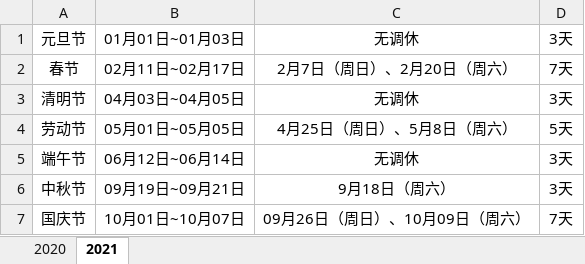
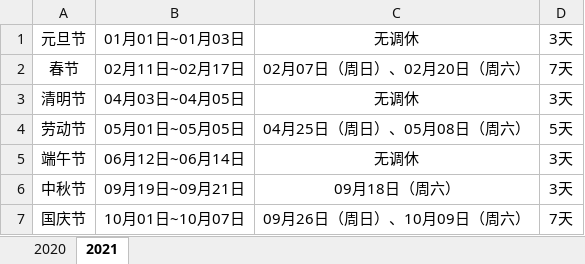
Before and after one commit to ltfred/site, an Excel workbook: apps/tool/doc/holiday.xlsx, sheet 2021, drawn as a sheet; values as stored, in another font and other column widths than the file's, no borders; the diff names each change by its address in the sheet, - before the commit and + after, or states it on an @@ line.

```diff
--- a/apps/tool/doc/holiday.xlsx (sheet 2021)
+++ b/apps/tool/doc/holiday.xlsx (sheet 2021)
-C2: 2月7日（周日）、2月20日（周六）
+C2: 02月07日（周日）、02月20日（周六）
-C4: 4月25日（周日）、5月8日（周六）
+C4: 04月25日（周日）、05月08日（周六）
-C6: 9月18日（周六）
+C6: 09月18日（周六）
```
Also changed, not shown: 7 other files.
